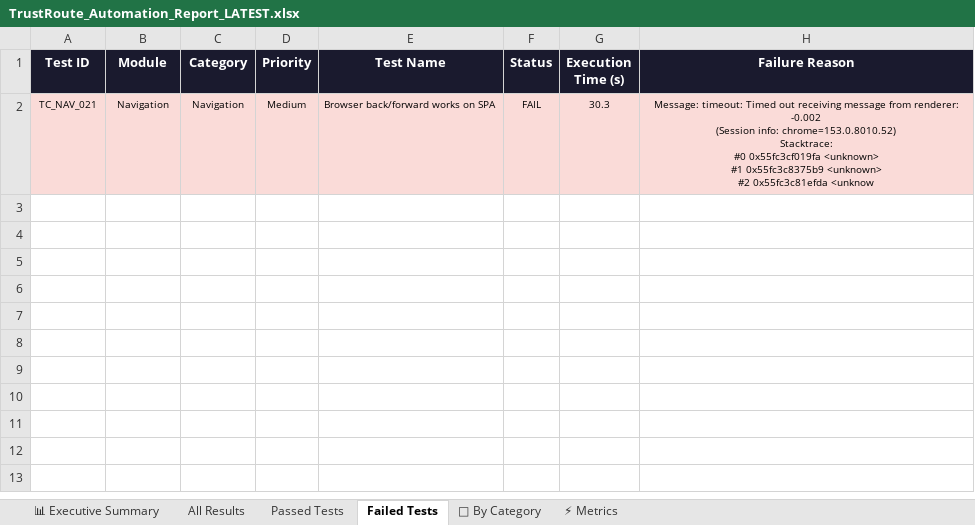
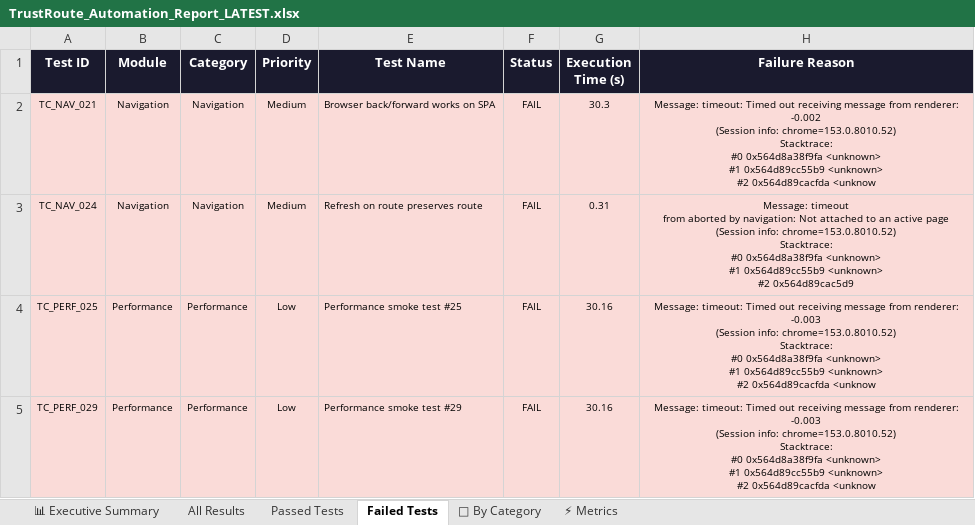
Before and after one commit to Rhema5/trustroute-PDD, an Excel workbook: Test Results/Excel/TrustRoute_Automation_Report_LATEST.xlsx, sheet Failed Tests, drawn as a sheet; values as stored, in another font and other column widths than the file's, no borders; ↵ is a line break in a cell; the diff names each change by its address in the sheet, - before the commit and + after, or states it on an @@ line.

```diff
--- a/Test Results/Excel/TrustRoute_Automation_Report_LATEST.xlsx (sheet Failed Tests)
+++ b/Test Results/Excel/TrustRoute_Automation_Report_LATEST.xlsx (sheet Failed Tests)
-H2 (Failure Reason): …Stacktrace: ↵ #0 0x55fc3cf019fa <unknown> ↵ #1 0x55fc3c8375b9 <unknown> ↵ #2 0x55fc3c81efda <unknow
+H2 (Failure Reason): …Stacktrace: ↵ #0 0x564d8a38f9fa <unknown> ↵ #1 0x564d89cc55b9 <unknown> ↵ #2 0x564d89cacfda <unknow
+row 3: TC_NAV_024 | Navigation | Navigation | Medium | Refresh on route preserves route | FAIL | 0.31 | Message: timeout ↵ from aborted by navigation: Not attached to an active page ↵ (Session info: chrome=153.0.8010.52) ↵ Stacktrace: ↵ #0 0x564d8a38f9fa <unknown> ↵ #1 0x564d89cc55b9 <unknown> ↵ #2 0x564d89cac5d9
+row 4: TC_PERF_025 | Performance | Performance | Low | Performance smoke test #25 | FAIL | 30.16 | Message: timeout: Timed out receiving message from renderer: -0.003 ↵ (Session info: chrome=153.0.8010.52) ↵ Stacktrace: ↵ #0 0x564d8a38f9fa <unknown> ↵ #1 0x564d89cc55b9 <unknown> ↵ #2 0x564d89cacfda <unknow
+row 5: TC_PERF_029 | Performance | Performance | Low | Performance smoke test #29 | FAIL | 30.16 | Message: timeout: Timed out receiving message from renderer: -0.003 ↵ (Session info: chrome=153.0.8010.52) ↵ Stacktrace: ↵ #0 0x564d8a38f9fa <unknown> ↵ #1 0x564d89cc55b9 <unknown> ↵ #2 0x564d89cacfda <unknow
```
Also changed, not shown: sheet All Results, sheet Passed Tests, sheet 📊 Executive Summary, sheet 📁 By Category, sheet ⚡ Metrics, 3 other files.
